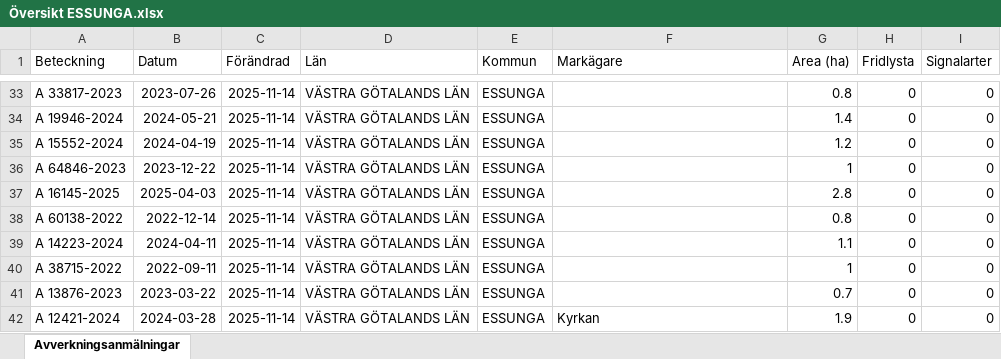
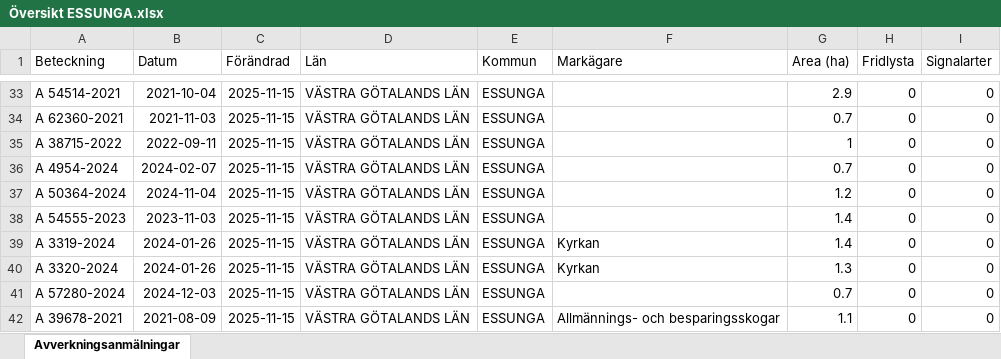
Before and after one commit to klasma/Logging_1445, an Excel workbook: Översikt ESSUNGA.xlsx, sheet Avverkningsanmälningar, drawn as a sheet; only a part is shown, gaps mark what is left out; values as stored, in another font and other column widths than the file's, no borders; the diff covers the shown part only; the diff names each change by its address in the sheet, - before the commit and + after, or states it on an @@ line.

```diff
--- a/Översikt ESSUNGA.xlsx (sheet Avverkningsanmälningar)
+++ b/Översikt ESSUNGA.xlsx (sheet Avverkningsanmälningar)
-A33 (Beteckning): A 33817-2023
+A33 (Beteckning): A 54514-2021
-B33 (Datum): 2023-07-26
+B33 (Datum): 2021-10-04
-C33:C42 (Förändrad): 2025-11-14
+C33:C42 (Förändrad): 2025-11-15
-G33 (Area (ha)): 0.8
+G33 (Area (ha)): 2.9
-A34 (Beteckning): A 19946-2024
+A34 (Beteckning): A 62360-2021
-B34 (Datum): 2024-05-21
+B34 (Datum): 2021-11-03
-G34 (Area (ha)): 1.4
+G34 (Area (ha)): 0.7
-A35 (Beteckning): A 15552-2024
+A35 (Beteckning): A 38715-2022
-B35 (Datum): 2024-04-19
+B35 (Datum): 2022-09-11
-G35 (Area (ha)): 1.2
+G35 (Area (ha)): 1
-A36 (Beteckning): A 64846-2023
+A36 (Beteckning): A 4954-2024
-B36 (Datum): 2023-12-22
+B36 (Datum): 2024-02-07
-G36 (Area (ha)): 1
+G36 (Area (ha)): 0.7
-A37 (Beteckning): A 16145-2025
+A37 (Beteckning): A 50364-2024
-B37 (Datum): 2025-04-03
+B37 (Datum): 2024-11-04
-G37 (Area (ha)): 2.8
+G37 (Area (ha)): 1.2
-A38 (Beteckning): A 60138-2022
+A38 (Beteckning): A 54555-2023
-B38 (Datum): 2022-12-14
+B38 (Datum): 2023-11-03
-G38 (Area (ha)): 0.8
+G38 (Area (ha)): 1.4
-A39 (Beteckning): A 14223-2024
+A39 (Beteckning): A 3319-2024
-B39 (Datum): 2024-04-11
+B39 (Datum): 2024-01-26
-F39:F40 (Markägare): (empty)
+F39:F40 (Markägare): Kyrkan
-G39 (Area (ha)): 1.1
+G39 (Area (ha)): 1.4
-A40 (Beteckning): A 38715-2022
+A40 (Beteckning): A 3320-2024
-B40 (Datum): 2022-09-11
+B40 (Datum): 2024-01-26
-G40 (Area (ha)): 1
+G40 (Area (ha)): 1.3
-A41 (Beteckning): A 13876-2023
+A41 (Beteckning): A 57280-2024
-B41 (Datum): 2023-03-22
+B41 (Datum): 2024-12-03
-A42 (Beteckning): A 12421-2024
+A42 (Beteckning): A 39678-2021
-B42 (Datum): 2024-03-28
+B42 (Datum): 2021-08-09
-F42 (Markägare): Kyrkan
+F42 (Markägare): Allmännings- och besparingsskogar
-G42 (Area (ha)): 1.9
+G42 (Area (ha)): 1.1
```
Also changed, not shown: 351 edited cells elsewhere in this sheet, artfynd/A 3563-2024 artfynd.xlsx, 5 other files.
